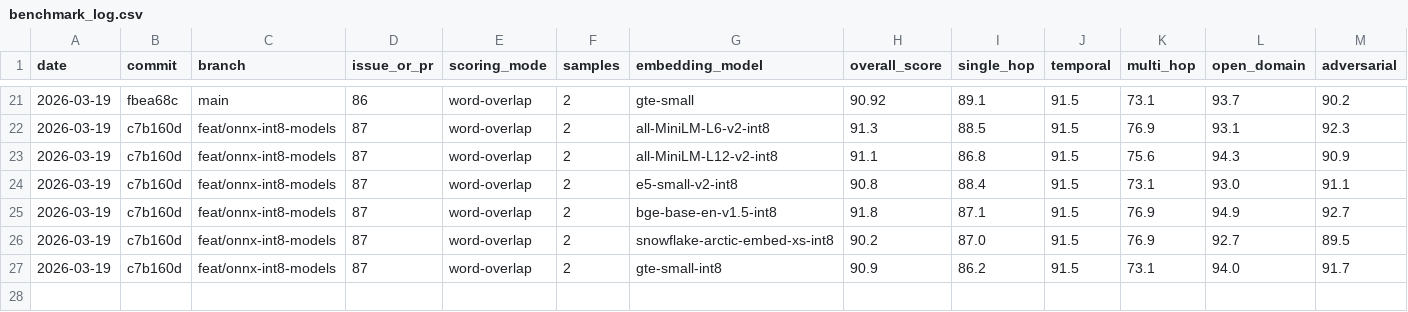
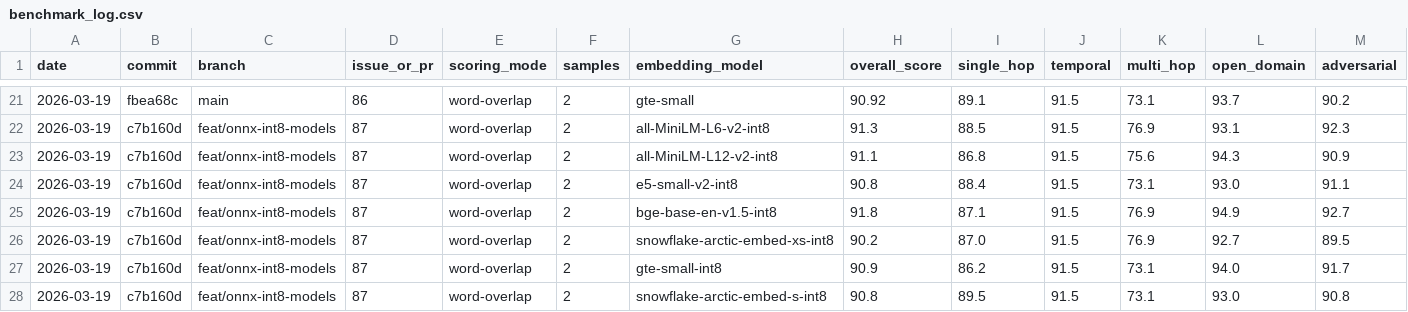
Before and after one commit to George-RD/mag, a CSV file: docs/benchmark_log.csv, drawn as a sheet; only a part is shown, gaps mark what is left out; rows hold the shown columns only; the diff names each change by its address in the sheet, - before the commit and + after, or states it on an @@ line.

Commit message:
docs(bench): log arctic-s int8 result; update README table to all-int8 ONNX
All ONNX comparison models now use int8 — fair speed comparison.
Arctic-s int8: 90.8% WO at 7.8ms (was 36ms FP32, 4.6x speedup).
README table re-sorted by embed latency; adds int8 note above table.

```diff
--- a/docs/benchmark_log.csv
+++ b/docs/benchmark_log.csv
+row 28: 2026-03-19 | c7b160d | feat/onnx-int8-models | 87 | word-overlap | 2 | snowflake-arctic-embed-s-int8 | 90.8 | 89.5 | 91.5 | 73.1 | 93.0 | 90.8
```
Also changed, not shown: 1 other file.
